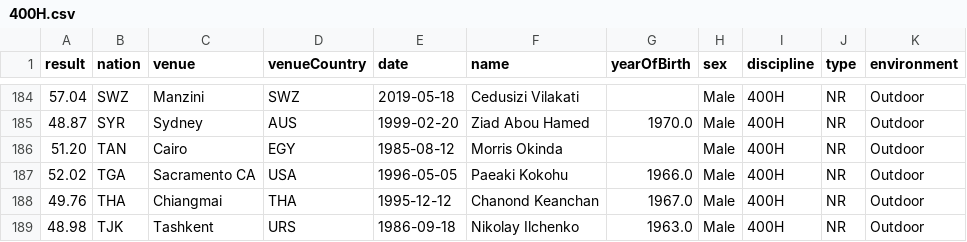
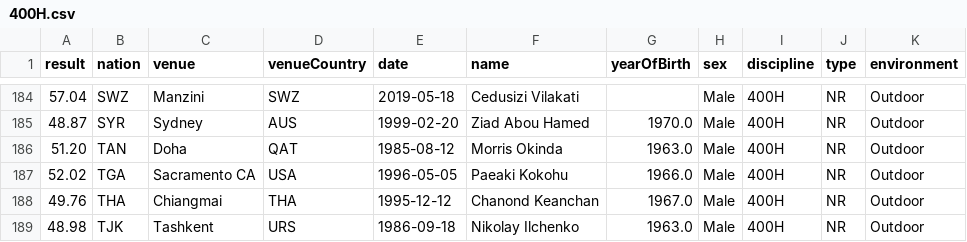
Before and after one commit to nimarion/records, a CSV file: nationalrecords/men/400H.csv, drawn as a sheet; only a part is shown, gaps mark what is left out.

```diff
--- a/nationalrecords/men/400H.csv
+++ b/nationalrecords/men/400H.csv
@@ -185,3 +185,3 @@ result,nation,venue,venueCountry,date,name,yearOfBirth,sex,discipline,type,envir
 48.87,SYR,Sydney,AUS,1999-02-20,Ziad Abou Hamed,1970.0,Male,400H,NR,Outdoor
-51.20,TAN,Cairo,EGY,1985-08-12,Morris Okinda,,Male,400H,NR,Outdoor
+51.20,TAN,Doha,QAT,1985-08-12,Morris Okinda,1963.0,Male,400H,NR,Outdoor
 52.02,TGA,Sacramento CA,USA,1996-05-05,Paeaki Kokohu,1966.0,Male,400H,NR,Outdoor
```
Also changed, not shown: arearecords/taf.csv, nationalrecords/men/PV.csv, 8 other files.
